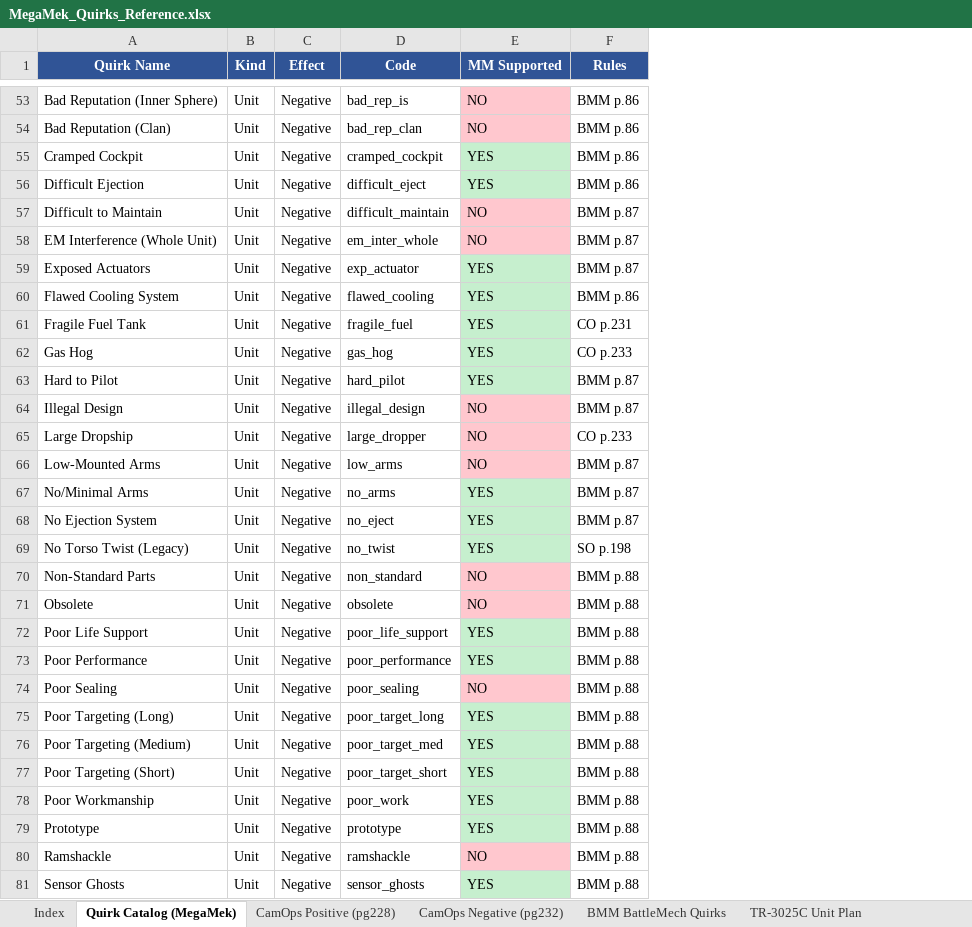
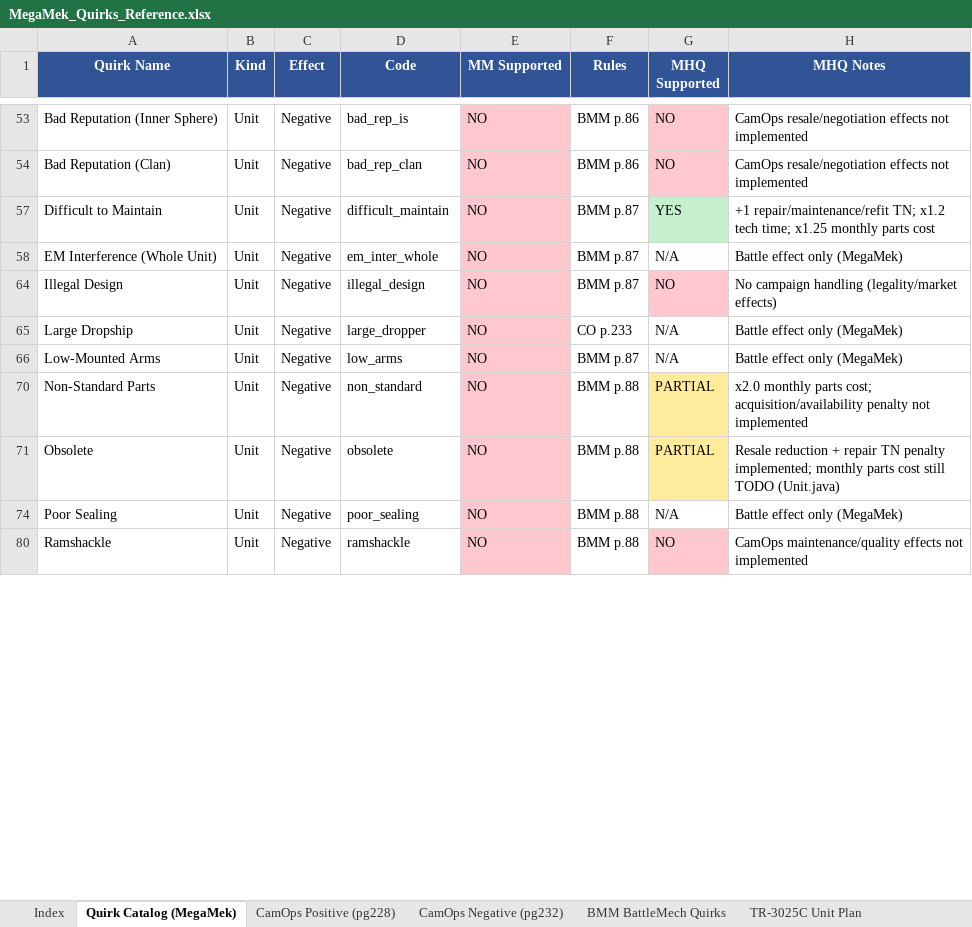
Before and after one commit to MegaMek/megamek, an Excel workbook: megamek/docs/MegaMek_Quirks_Reference.xlsx, sheet Quirk Catalog (MegaMek), drawn as a sheet; only a part is shown, gaps mark what is left out; values as stored, in another font and other column widths than the file's, no borders; removed rows and columns are numbered as before the commit, all else as after; the diff covers the shown part only; the diff names each change by its address in the sheet, - before the commit and + after, or states it on an @@ line.

```diff
--- a/megamek/docs/MegaMek_Quirks_Reference.xlsx (sheet Quirk Catalog (MegaMek))
+++ b/megamek/docs/MegaMek_Quirks_Reference.xlsx (sheet Quirk Catalog (MegaMek))
+column G (MHQ Supported), rows 53-80: NO | NO | YES | N/A | NO | N/A | N/A | PARTIAL | PARTIAL | N/A | NO
+column H (MHQ Notes), rows 53-80: CamOps resale/negotiation effects not implemented | CamOps resale/negotiation effects not implemented | +1 repair/maintenance/refit TN; x1.2 tech time; x1.25 monthly parts cost | Battle effect only (MegaMek) | No campaign handling (legality/market effects) | Battle effect only (MegaMek) | Battle effect only (MegaMek) | x2.0 monthly parts cost; acquisition/availability penalty not implemented | Resale reduction + repair TN penalty implemented; monthly parts cost still TODO (Unit.java) | Battle effect only (MegaMek) | CamOps maintenance/quality effects not implemented
-row 55: Cramped Cockpit | Unit | Negative | cramped_cockpit | YES | BMM p.86
-row 56: Difficult Ejection | Unit | Negative | difficult_eject | YES | BMM p.86
-row 59: Exposed Actuators | Unit | Negative | exp_actuator | YES | BMM p.87
-row 60: Flawed Cooling System | Unit | Negative | flawed_cooling | YES | BMM p.86
-row 61: Fragile Fuel Tank | Unit | Negative | fragile_fuel | YES | CO p.231
-row 62: Gas Hog | Unit | Negative | gas_hog | YES | CO p.233
-row 63: Hard to Pilot | Unit | Negative | hard_pilot | YES | BMM p.87
-row 67: No/Minimal Arms | Unit | Negative | no_arms | YES | BMM p.87
-row 68: No Ejection System | Unit | Negative | no_eject | YES | BMM p.87
-row 69: No Torso Twist (Legacy) | Unit | Negative | no_twist | YES | SO p.198
-row 72: Poor Life Support | Unit | Negative | poor_life_support | YES | BMM p.88
-row 73: Poor Performance | Unit | Negative | poor_performance | YES | BMM p.88
-row 75: Poor Targeting (Long) | Unit | Negative | poor_target_long | YES | BMM p.88
-row 76: Poor Targeting (Medium) | Unit | Negative | poor_target_med | YES | BMM p.88
-row 77: Poor Targeting (Short) | Unit | Negative | poor_target_short | YES | BMM p.88
-row 78: Poor Workmanship | Unit | Negative | poor_work | YES | BMM p.88
-row 79: Prototype | Unit | Negative | prototype | YES | BMM p.88
-row 81: Sensor Ghosts | Unit | Negative | sensor_ghosts | YES | BMM p.88
```
Also changed, not shown: 50 removed rows elsewhere in this sheet, sheet CamOps Positive (pg228), sheet CamOps Negative (pg232), sheet Index, hidden cells, 3 other files.
